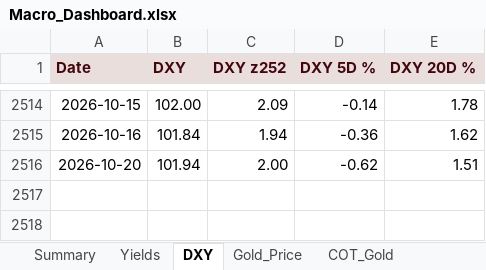
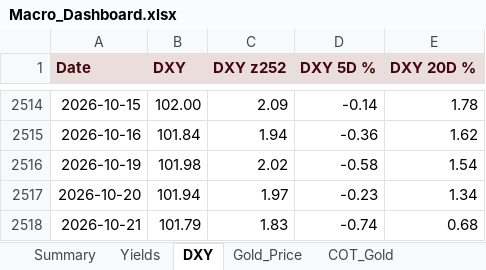
Before and after one commit to velourofficialdev/macro-data, an Excel workbook: docs/Macro_Dashboard.xlsx, sheet DXY, drawn as a sheet; only a part is shown, gaps mark what is left out; values as stored, in another font and other column widths than the file's, no borders; addresses are those after the commit; the diff names each change by its address in the sheet, - before the commit and + after, or states it on an @@ line.

```diff
--- a/docs/Macro_Dashboard.xlsx (sheet DXY)
+++ b/docs/Macro_Dashboard.xlsx (sheet DXY)
+row 2516: 2026-10-19 | 101.98 | 2.02 | -0.58 | 1.54
-C2517 (DXY z252): 2.00
+C2517 (DXY z252): 1.97
-D2517 (DXY 5D %): -0.62
+D2517 (DXY 5D %): -0.23
-E2517 (DXY 20D %): 1.51
+E2517 (DXY 20D %): 1.34
+row 2518: 2026-10-21 | 101.79 | 1.83 | -0.74 | 0.68
```
Also changed, not shown: sheet Yields, sheet Summary, sheet Gold_Price, 15 other files.
